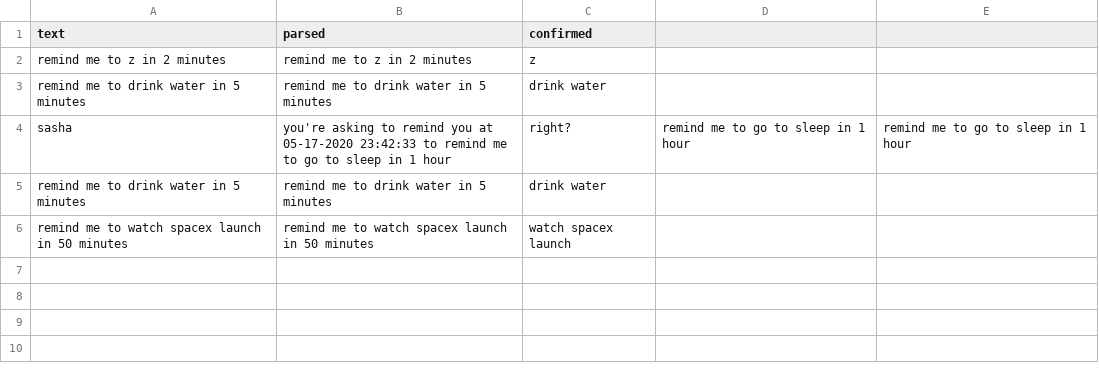
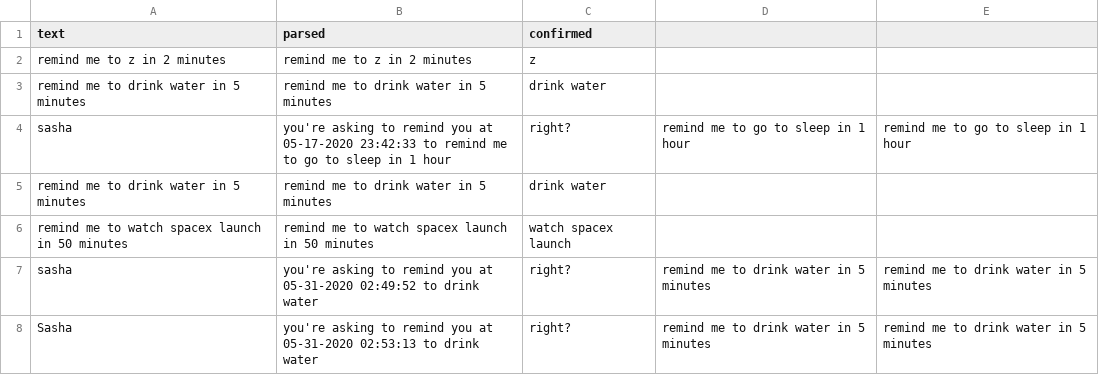
Before and after one commit to olexandryermilov/deeploma, a CSV file: datasets/reminders.csv, drawn as a sheet.

Commit message:
use bert for reminders

```diff
--- a/datasets/reminders.csv
+++ b/datasets/reminders.csv
@@ -6 +6,3 @@ remind me to drink water in 5 minutes,remind me to drink water in 5 minutes,drin
 remind me to watch spacex launch in 50 minutes,remind me to watch spacex launch in 50 minutes,watch spacex launch
+sasha, you're asking to remind you at 05-31-2020 02:49:52 to drink water, right?,remind me to drink water in 5 minutes,remind me to drink water in 5 minutes
+Sasha, you're asking to remind you at 05-31-2020 02:53:13 to drink water, right?,remind me to drink water in 5 minutes,remind me to drink water in 5 minutes
```
Also changed, not shown: datasets/messages.csv, 1 other file.
